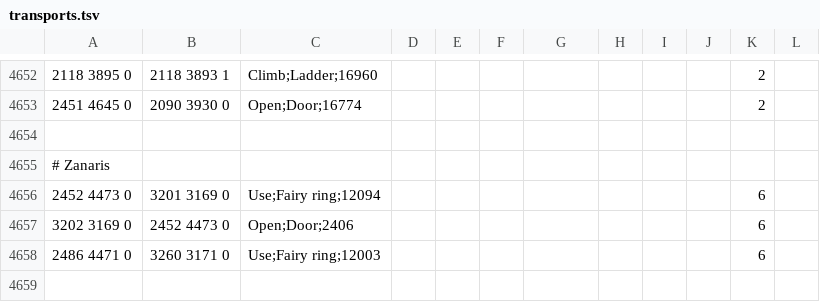
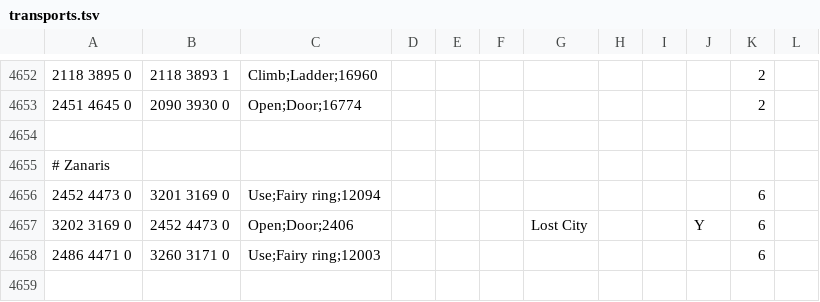
Before and after one commit to iEasyScript/xclient, a TSV file: runelite-client/src/main/resources/net/runelite/client/plugins/projectx/shortestpath/transports.tsv, drawn as a sheet; only a part is shown, gaps mark what is left out.

```diff
--- a/runelite-client/src/main/resources/net/runelite/client/plugins/projectx/shortestpath/transports.tsv
+++ b/runelite-client/src/main/resources/net/runelite/client/plugins/projectx/shortestpath/transports.tsv
@@ -4656,3 +4656,3 @@
 2452 4473 0	3201 3169 0	Use;Fairy ring;12094								6	
-3202 3169 0	2452 4473 0	Open;Door;2406								6	
+3202 3169 0	2452 4473 0	Open;Door;2406				Lost City			Y	6	
 2486 4471 0	3260 3171 0	Use;Fairy ring;12003								6	
```
Also changed, not shown: 7 other files.
